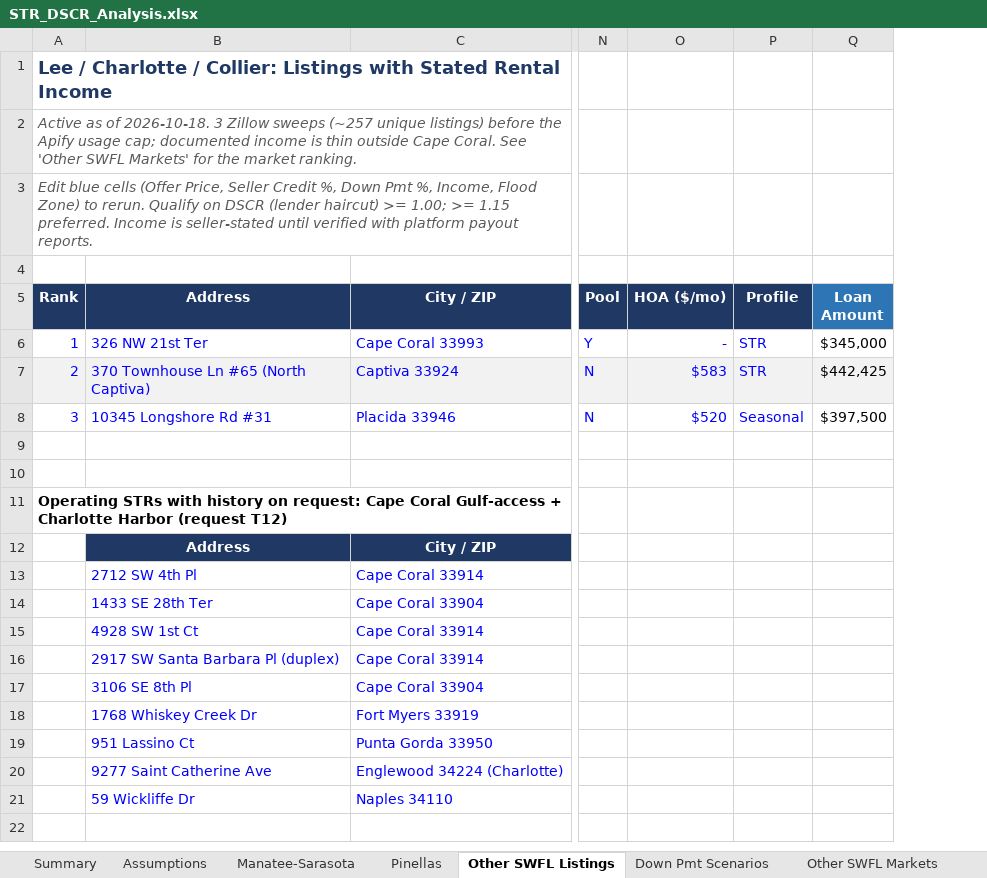
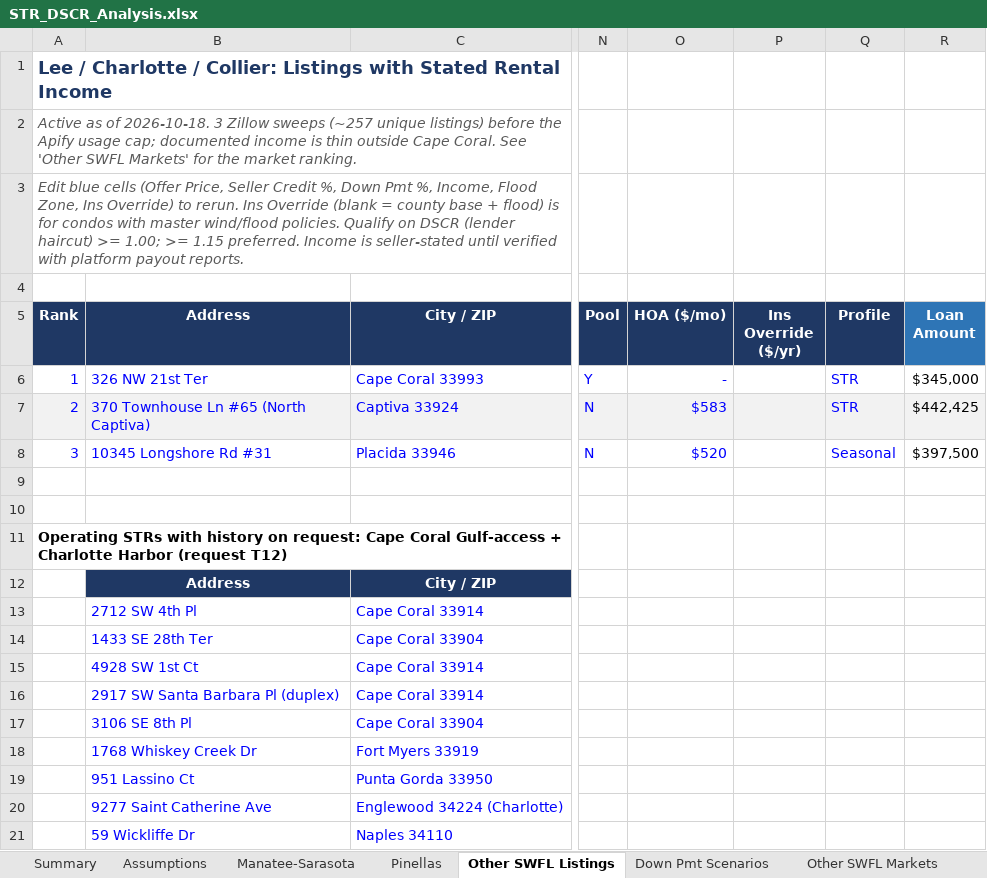
Before and after one commit to themortgagedock-max/Dispatch, an Excel workbook: str-deal-search/STR_DSCR_Analysis.xlsx, sheet Other SWFL Listings, drawn as a sheet; only a part is shown, gaps mark what is left out; values as stored, in another font and other column widths than the file's, no borders; the diff names each change by its address in the sheet, - before the commit and + after, or states it on an @@ line.

```diff
--- a/str-deal-search/STR_DSCR_Analysis.xlsx (sheet Other SWFL Listings)
+++ b/str-deal-search/STR_DSCR_Analysis.xlsx (sheet Other SWFL Listings)
+column P (Ins Override ($/yr)), empty
-A3 (Rank): …Income, Flood Zone) to rerun. Qualify on…
+A3 (Rank): …Income, Flood Zone, Ins Override) to rerun. Ins Override (blank = county base + flood) is for condos with master wind/flood policies. Qualify on…
```
Also changed, not shown: sheet Pinellas, sheet Manatee-Sarasota, formulas that keep their value, 1 other file.
